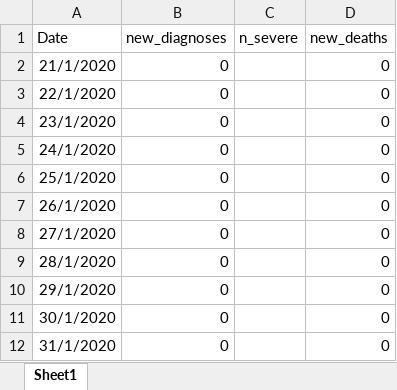
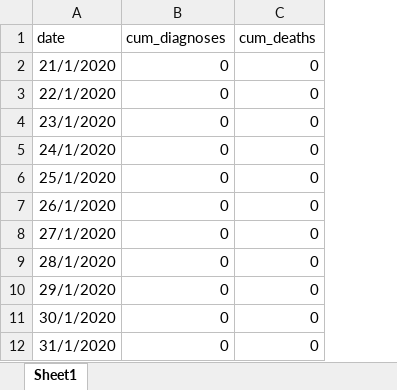
Before and after one commit to Jasminapg/Covid-19-Analysis, an Excel workbook: UK_Covid_19_cases_apr22.xlsx, sheet Sheet1, drawn as a sheet; only a part is shown; values as stored, in another font and other column widths than the file's, no borders; removed rows and columns are numbered as before the commit, all else as after; the diff names each change by its address in the sheet, - before the commit and + after, or states it on an @@ line.

```diff
--- a/UK_Covid_19_cases_apr22.xlsx (sheet Sheet1)
+++ b/UK_Covid_19_cases_apr22.xlsx (sheet Sheet1)
-column C, empty
-row 1: Date | new_diagnoses | n_severe | new_deaths
+row 1: date | cum_diagnoses | cum_deaths
```
Also changed, not shown: 2 other files.
